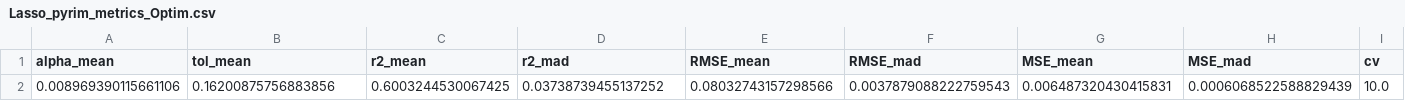
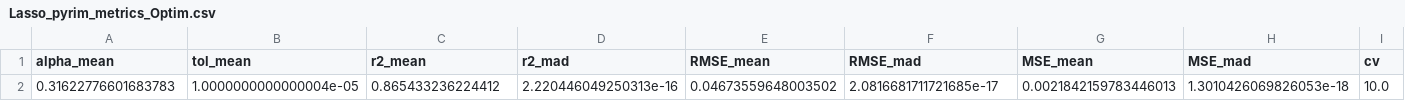
Before and after one commit to Edgar-La/Machine_Learning_2, a CSV file: SVR_metrics/metrics_datasets/Lasso_pyrim_metrics_Optim.csv, drawn as a sheet; only a part is shown; removed rows and columns are numbered as before the commit, all else as after; rows hold the shown columns only; the diff names each change by its address in the sheet, - before the commit and + after, or states it on an @@ line.

```diff
--- a/SVR_metrics/metrics_datasets/Lasso_pyrim_metrics_Optim.csv
+++ b/SVR_metrics/metrics_datasets/Lasso_pyrim_metrics_Optim.csv
-row 2: 0.008969390115661106 | 0.16200875756883856 | 0.6003244530067425 | 0.03738739455137252 | 0.08032743157298566 | 0.0037879088222759543 | 0.006487320430415831 | 0.0006068522588829439 | 10.0
+row 2: 0.31622776601683783 | 1.0000000000000004e-05 | 0.865433236224412 | 2.220446049250313e-16 | 0.04673559648003502 | 2.0816681711721685e-17 | 0.0021842159783446013 | 1.3010426069826053e-18 | 10.0
```
Also changed, not shown: SVR_metrics/metrics_datasets/Lasso_pyrim_metrics.csv, SVR_metrics/metrics_datasets/Ridge_pyrim_metrics.csv, 4 other files.
